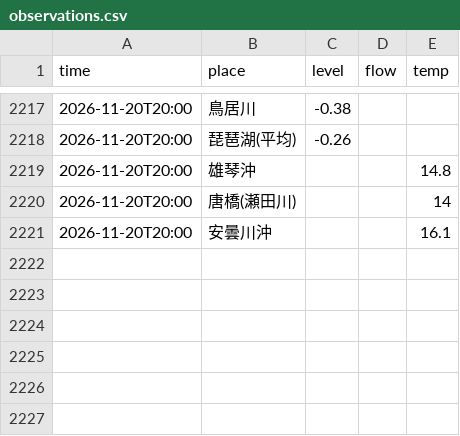
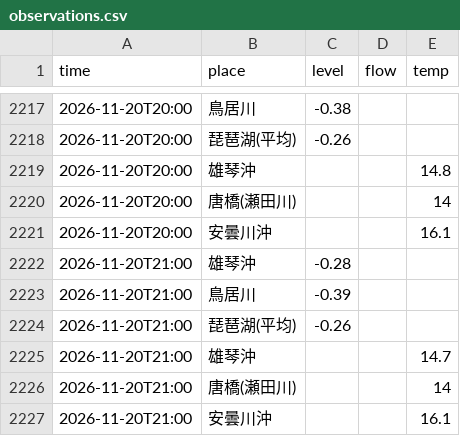
Before and after one commit to suzuhaya5666-lgtm/biwako-opendata, a CSV file: data/observations.csv, drawn as a sheet; only a part is shown, gaps mark what is left out; the diff names each change by its address in the sheet, - before the commit and + after, or states it on an @@ line.

```diff
--- a/data/observations.csv
+++ b/data/observations.csv
+row 2222: 2026-11-20T21:00 | 雄琴沖 | -0.28
+row 2223: 2026-11-20T21:00 | 鳥居川 | -0.39
+row 2224: 2026-11-20T21:00 | 琵琶湖(平均) | -0.26
+row 2225: 2026-11-20T21:00 | 雄琴沖 |  |  | 14.7
+row 2226: 2026-11-20T21:00 | 唐橋(瀬田川) |  |  | 14
+row 2227: 2026-11-20T21:00 | 安曇川沖 |  |  | 16.1
```
Also changed, not shown: data/rivers.csv, 2 other files.
